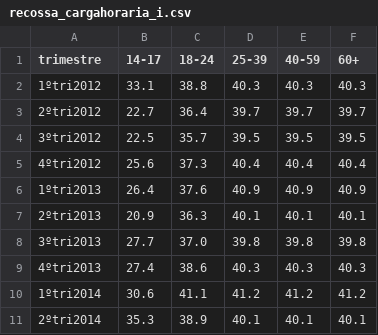
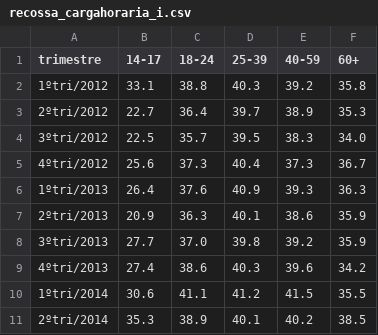
Before and after one commit to cienciadedadosnaep/rs_dados_trabalhoemprego_cargahoraria, a CSV file: data/recossa_cargahoraria_i.csv, drawn as a sheet; only a part is shown; the diff covers the shown part only.

```diff
--- a/data/recossa_cargahoraria_i.csv
+++ b/data/recossa_cargahoraria_i.csv
@@ -1,11 +1,11 @@
 trimestre,14-17,18-24,25-39,40-59,60+
-1ºtri2012,33.1,38.8,40.3,40.3,40.3
-2ºtri2012,22.7,36.4,39.7,39.7,39.7
-3ºtri2012,22.5,35.7,39.5,39.5,39.5
-4ºtri2012,25.6,37.3,40.4,40.4,40.4
-1ºtri2013,26.4,37.6,40.9,40.9,40.9
-2ºtri2013,20.9,36.3,40.1,40.1,40.1
-3ºtri2013,27.7,37.0,39.8,39.8,39.8
-4ºtri2013,27.4,38.6,40.3,40.3,40.3
-1ºtri2014,30.6,41.1,41.2,41.2,41.2
-2ºtri2014,35.3,38.9,40.1,40.1,40.1
+1ºtri/2012,33.1,38.8,40.3,39.2,35.8
+2ºtri/2012,22.7,36.4,39.7,38.9,35.3
+3ºtri/2012,22.5,35.7,39.5,38.3,34.0
+4ºtri/2012,25.6,37.3,40.4,37.3,36.7
+1ºtri/2013,26.4,37.6,40.9,39.3,36.3
+2ºtri/2013,20.9,36.3,40.1,38.6,35.9
+3ºtri/2013,27.7,37.0,39.8,39.2,35.9
+4ºtri/2013,27.4,38.6,40.3,39.6,34.2
+1ºtri/2014,30.6,41.1,41.2,41.5,35.5
+2ºtri/2014,35.3,38.9,40.1,40.2,38.5
```
Also changed, not shown: 69 edited cells elsewhere in this file, data/recossa_cargahoraria_rc.csv, data/recossa_cargahoraria_s.csv, 5 other files.
